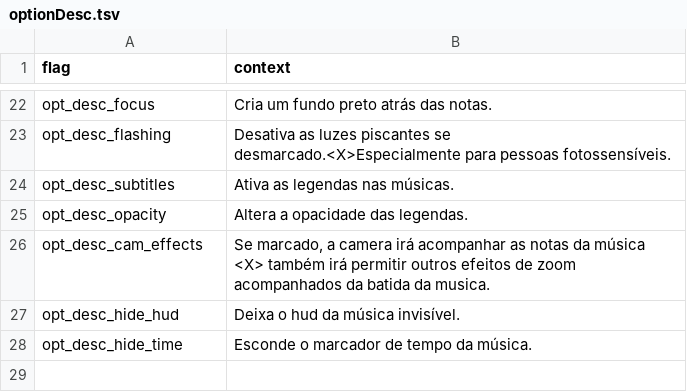
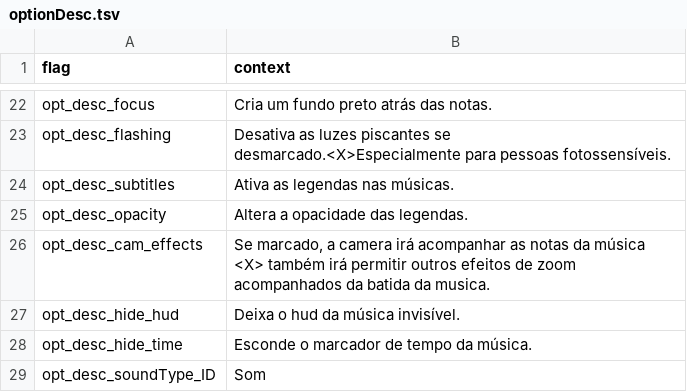
Before and after one commit to MatheusSilver/Deboa-Deboa, a TSV file: assets/locales/pt-BR/optionDesc.tsv, drawn as a sheet; only a part is shown, gaps mark what is left out.

```diff
--- a/assets/locales/pt-BR/optionDesc.tsv
+++ b/assets/locales/pt-BR/optionDesc.tsv
@@ -28 +28,2 @@ opt_desc_hide_hud	Deixa o hud da música invisível.
 opt_desc_hide_time	Esconde o marcador de tempo da música.
+opt_desc_soundType_ID	Som
```
Also changed, not shown: assets/locales/en-US/optionDesc.tsv, assets/locales/pt-BR/optionName.tsv, 2 other files.
